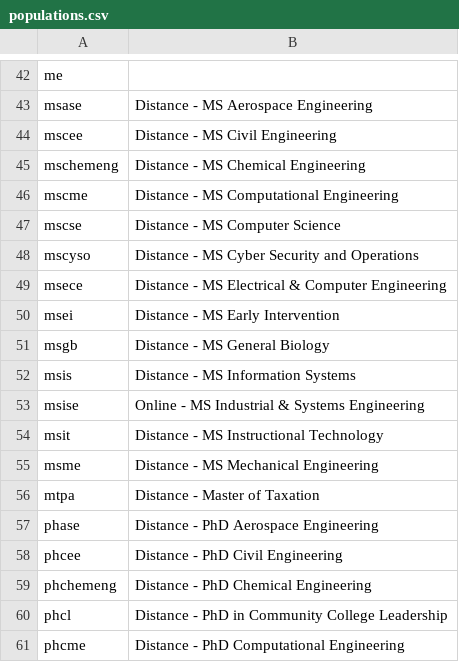
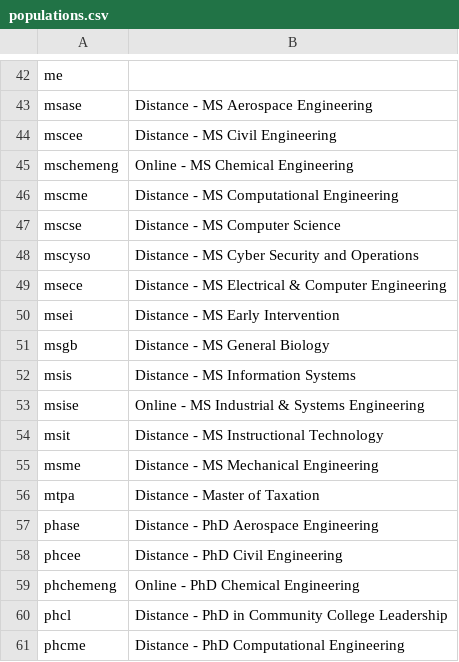
Before and after one commit to oretoise/slate, a CSV file: scripts/populations.csv, drawn as a sheet; only a part is shown, gaps mark what is left out.

Commit message:
Fix upload script, add new ISWD advisor

```diff
--- a/scripts/populations.csv
+++ b/scripts/populations.csv
@@ -44,3 +44,3 @@ msase,Distance - MS Aerospace Engineering
 mscee,Distance - MS Civil Engineering
-mschemeng,Distance - MS Chemical Engineering
+mschemeng,Online - MS Chemical Engineering
 mscme,Distance - MS Computational Engineering
@@ -58,3 +58,3 @@ phase,Distance - PhD Aerospace Engineering
 phcee,Distance - PhD Civil Engineering
-phchemeng,Distance - PhD Chemical Engineering
+phchemeng,Online - PhD Chemical Engineering
 phcl,Distance - PhD in Community College Leadership
```
Also changed, not shown: 3 other files.
